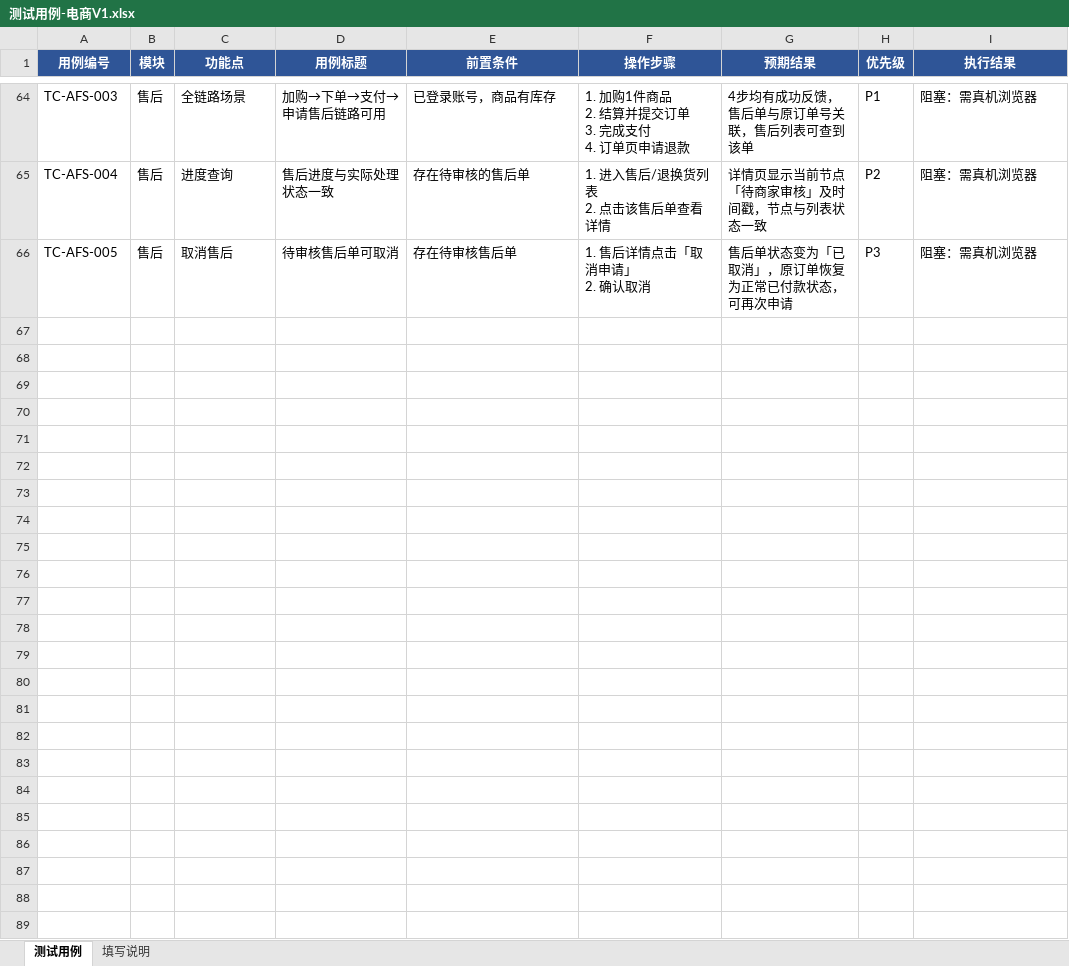
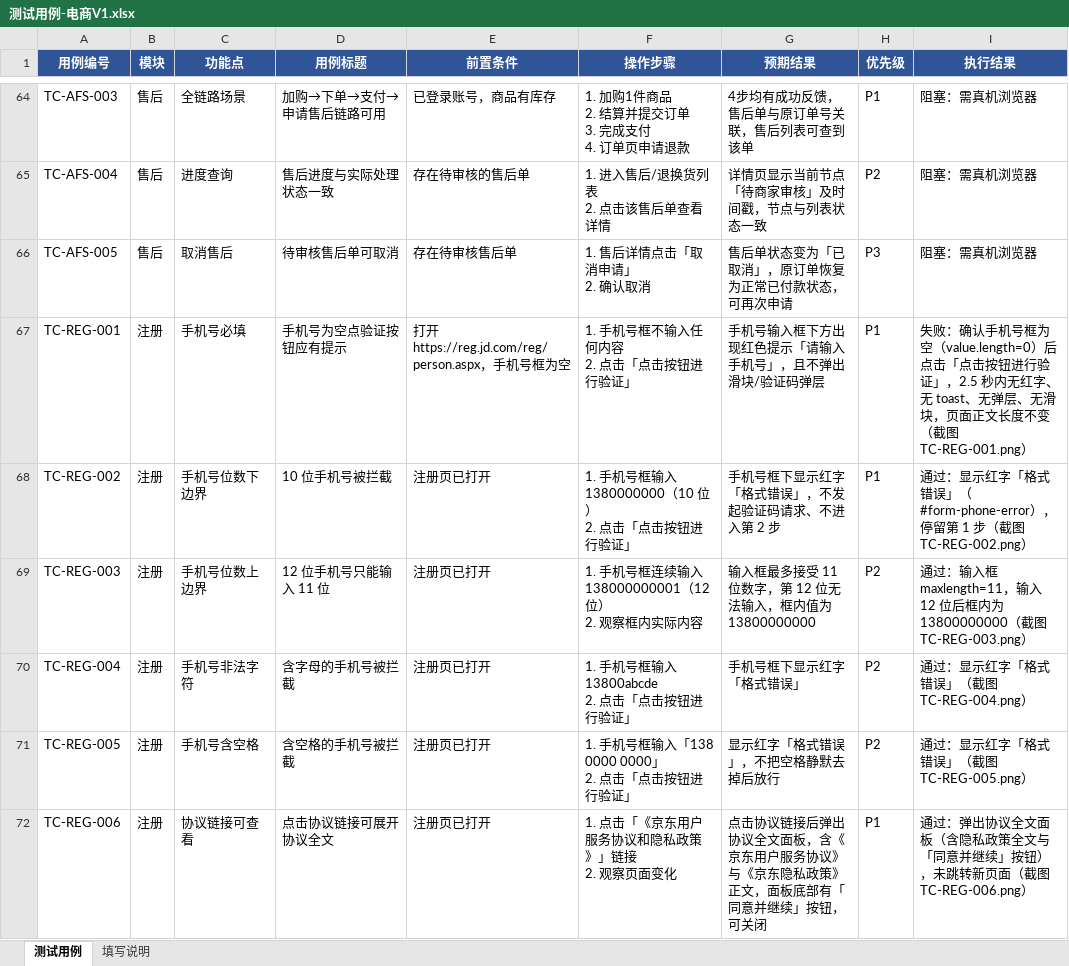
Before and after one commit to Mushu-MU/qa-practice, an Excel workbook: 测试用例-电商V1.xlsx, sheet 测试用例, drawn as a sheet; only a part is shown, gaps mark what is left out; values as stored, in another font and other column widths than the file's, no borders; ↵ is a line break in a cell; the diff covers the shown part only; the diff names each change by its address in the sheet, - before the commit and + after, or states it on an @@ line.

```diff
--- a/测试用例-电商V1.xlsx (sheet 测试用例)
+++ b/测试用例-电商V1.xlsx (sheet 测试用例)
+row 67: TC-REG-001 | 注册 | 手机号必填 | 手机号为空点验证按钮应有提示 | 打开 https://reg.jd.com/reg/person.aspx，手机号框为空 | 1. 手机号框不输入任何内容 ↵ 2. 点击「点击按钮进行验证」 | 手机号输入框下方出现红色提示「请输入手机号」，且不弹出滑块/验证码弹层 | P1 | 失败：确认手机号框为空（value.length=0）后点击「点击按钮进行验证」，2.5 秒内无红字、无 toast、无弹层、无滑块，页面正文长度不变（截图 TC-REG-001.png）
+row 68: TC-REG-002 | 注册 | 手机号位数下边界 | 10 位手机号被拦截 | 注册页已打开 | 1. 手机号框输入 1380000000（10 位） ↵ 2. 点击「点击按钮进行验证」 | 手机号框下显示红字「格式错误」，不发起验证码请求、不进入第 2 步 | P1 | 通过：显示红字「格式错误」（#form-phone-error），停留第 1 步（截图 TC-REG-002.png）
+row 69: TC-REG-003 | 注册 | 手机号位数上边界 | 12 位手机号只能输入 11 位 | 注册页已打开 | 1. 手机号框连续输入 138000000001（12 位） ↵ 2. 观察框内实际内容 | 输入框最多接受 11 位数字，第 12 位无法输入，框内值为 13800000000 | P2 | 通过：输入框 maxlength=11，输入 12 位后框内为 13800000000（截图 TC-REG-003.png）
+row 70: TC-REG-004 | 注册 | 手机号非法字符 | 含字母的手机号被拦截 | 注册页已打开 | 1. 手机号框输入 13800abcde ↵ 2. 点击「点击按钮进行验证」 | 手机号框下显示红字「格式错误」 | P2 | 通过：显示红字「格式错误」（截图 TC-REG-004.png）
+row 71: TC-REG-005 | 注册 | 手机号含空格 | 含空格的手机号被拦截 | 注册页已打开 | 1. 手机号框输入「138 0000 0000」 ↵ 2. 点击「点击按钮进行验证」 | 显示红字「格式错误」，不把空格静默去掉后放行 | P2 | 通过：显示红字「格式错误」（截图 TC-REG-005.png）
+row 72: TC-REG-006 | 注册 | 协议链接可查看 | 点击协议链接可展开协议全文 | 注册页已打开 | 1. 点击「《京东用户服务协议和隐私政策》」链接 ↵ 2. 观察页面变化 | 点击协议链接后弹出协议全文面板，含《京东用户服务协议》与《京东隐私政策》正文，面板底部有「同意并继续」按钮，可关闭 | P1 | 通过：弹出协议全文面板（含隐私政策全文与「同意并继续」按钮），未跳转新页面（截图 TC-REG-006.png）
```
Also changed, not shown: 5 added rows and 37 edited cells elsewhere in this sheet, 35 other files.
